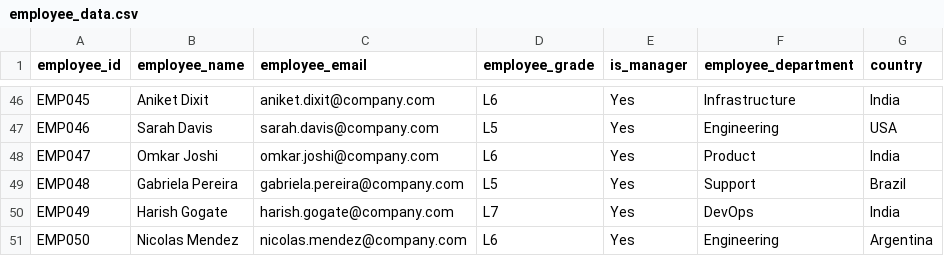
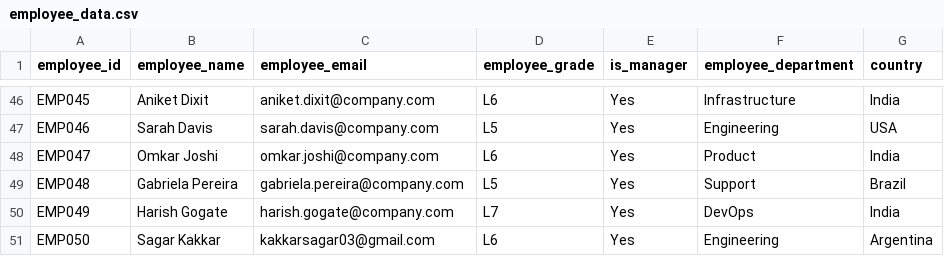
Before and after one commit to sagarkakkar03/LangGraph_Learning, a CSV file: HR_system/employee_data.csv, drawn as a sheet; only a part is shown, gaps mark what is left out.

Commit message:
Testing email

```diff
--- a/HR_system/employee_data.csv
+++ b/HR_system/employee_data.csv
@@ -50,2 +50,2 @@ EMP048,Gabriela Pereira,gabriela.pereira@company.com,L5,Yes,Support,Brazil
 EMP049,Harish Gogate,harish.gogate@company.com,L7,Yes,DevOps,India
-EMP050,Nicolas Mendez,nicolas.mendez@company.com,L6,Yes,Engineering,Argentina
+EMP050,Sagar Kakkar,kakkarsagar03@gmail.com,L6,Yes,Engineering,Argentina
```
Also changed, not shown: 7 other files.
